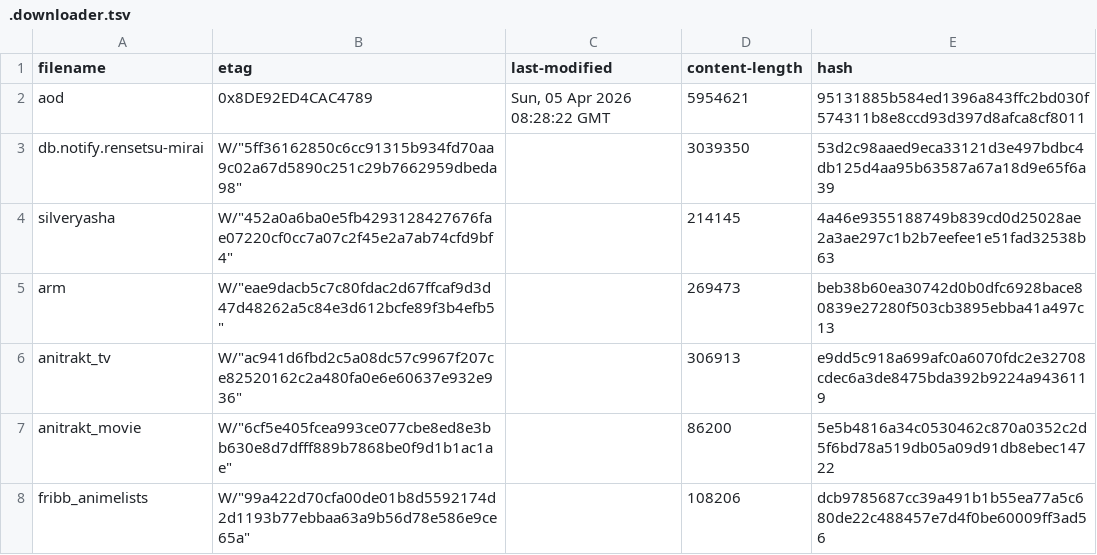
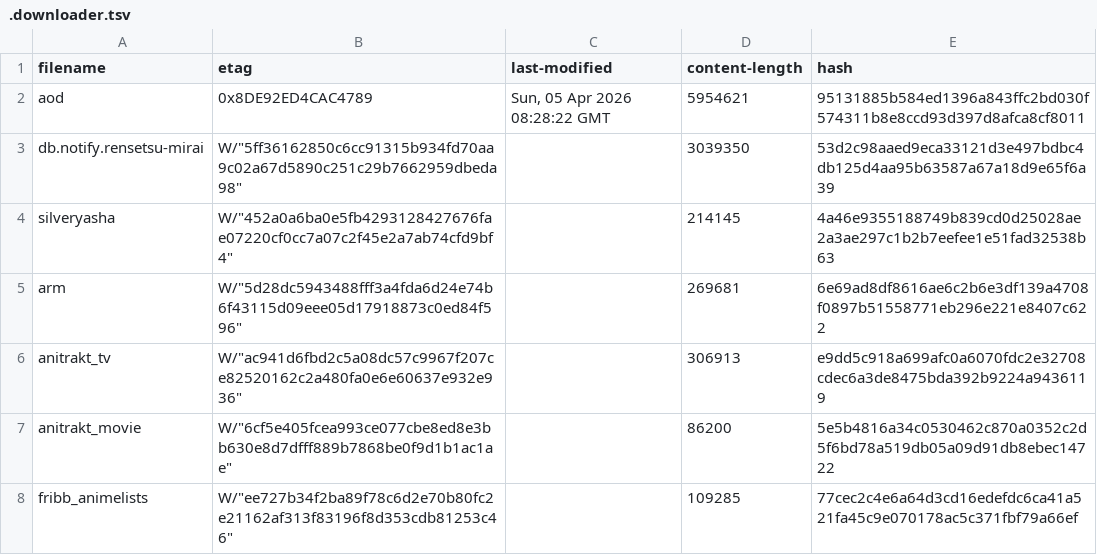
Before and after one commit to nattadasu/animeApi, a TSV file: database/raw/.downloader.tsv, drawn as a sheet.

```diff
--- a/database/raw/.downloader.tsv
+++ b/database/raw/.downloader.tsv
@@ -4,5 +4,5 @@ db.notify.rensetsu-mirai	W/"5ff36162850c6cc91315b934fd70aa9c02a67d5890c251c29b76
 silveryasha	W/"452a0a6ba0e5fb4293128427676fae07220cf0cc7a07c2f45e2a7ab74cfd9bf4"		214145	4a46e9355188749b839cd0d25028ae2a3ae297c1b2b7eefee1e51fad32538b63
-arm	W/"eae9dacb5c7c80fdac2d67ffcaf9d3d47d48262a5c84e3d612bcfe89f3b4efb5"		269473	beb38b60ea30742d0b0dfc6928bace80839e27280f503cb3895ebba41a497c13
+arm	W/"5d28dc5943488fff3a4fda6d24e74b6f43115d09eee05d17918873c0ed84f596"		269681	6e69ad8df8616ae6c2b6e3df139a4708f0897b51558771eb296e221e8407c622
 anitrakt_tv	W/"ac941d6fbd2c5a08dc57c9967f207ce82520162c2a480fa0e6e60637e932e936"		306913	e9dd5c918a699afc0a6070fdc2e32708cdec6a3de8475bda392b9224a9436119
 anitrakt_movie	W/"6cf5e405fcea993ce077cbe8ed8e3bb630e8d7dfff889b7868be0f9d1b1ac1ae"		86200	5e5b4816a34c0530462c870a0352c2d5f6bd78a519db05a09d91db8ebec14722
-fribb_animelists	W/"99a422d70cfa00de01b8d5592174d2d1193b77ebbaa63a9b56d78e586e9ce65a"		108206	dcb9785687cc39a491b1b55ea77a5c680de22c488457e7d4f0be60009ff3ad56
+fribb_animelists	W/"ee727b34f2ba89f78c6d2e70b80fc2e21162af313f83196f8d353cdb81253c46"		109285	77cec2c4e6a64d3cd16edefdc6ca41a521fa45c9e070178ac5c371fbf79a66ef
```
Also changed, not shown: 14 other files.
